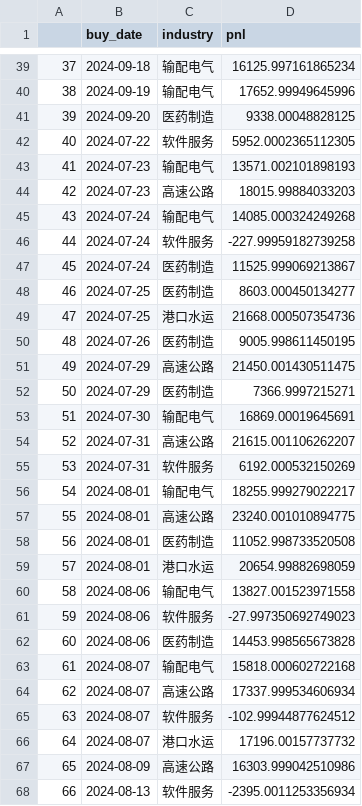
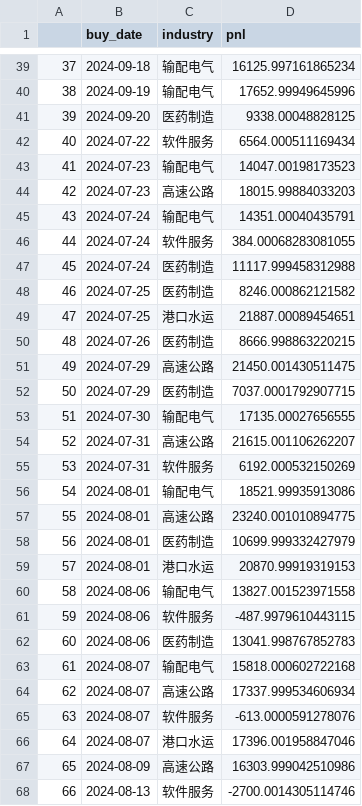
Before and after one commit to joeyrensh/pub_finance, a CSV file: pub_finance/finance/data/cn_top5_pnltrend.csv, drawn as a sheet; only a part is shown, gaps mark what is left out; the diff covers the shown part only.

```diff
--- a/pub_finance/finance/data/cn_top5_pnltrend.csv
+++ b/pub_finance/finance/data/cn_top5_pnltrend.csv
@@ -41,28 +41,28 @@
 39,2024-09-20,医药制造,9338.00048828125
-40,2024-07-22,软件服务,5952.0002365112305
-41,2024-07-23,输配电气,13571.002101898193
+40,2024-07-22,软件服务,6564.000511169434
+41,2024-07-23,输配电气,14047.00198173523
 42,2024-07-23,高速公路,18015.99884033203
-43,2024-07-24,输配电气,14085.000324249268
-44,2024-07-24,软件服务,-227.99959182739258
-45,2024-07-24,医药制造,11525.999069213867
-46,2024-07-25,医药制造,8603.000450134277
-47,2024-07-25,港口水运,21668.000507354736
-48,2024-07-26,医药制造,9005.998611450195
+43,2024-07-24,输配电气,14351.00040435791
+44,2024-07-24,软件服务,384.00068283081055
+45,2024-07-24,医药制造,11117.999458312988
+46,2024-07-25,医药制造,8246.000862121582
+47,2024-07-25,港口水运,21887.00089454651
+48,2024-07-26,医药制造,8666.998863220215
 49,2024-07-29,高速公路,21450.001430511475
-50,2024-07-29,医药制造,7366.9997215271
-51,2024-07-30,输配电气,16869.00019645691
+50,2024-07-29,医药制造,7037.0001792907715
+51,2024-07-30,输配电气,17135.00027656555
 52,2024-07-31,高速公路,21615.001106262207
 53,2024-07-31,软件服务,6192.000532150269
-54,2024-08-01,输配电气,18255.999279022217
+54,2024-08-01,输配电气,18521.99935913086
 55,2024-08-01,高速公路,23240.001010894775
-56,2024-08-01,医药制造,11052.998733520508
-57,2024-08-01,港口水运,20654.99882698059
+56,2024-08-01,医药制造,10699.999332427979
+57,2024-08-01,港口水运,20870.99919319153
 58,2024-08-06,输配电气,13827.001523971558
-59,2024-08-06,软件服务,-27.997350692749023
-60,2024-08-06,医药制造,14453.998565673828
+59,2024-08-06,软件服务,-487.9979610443115
+60,2024-08-06,医药制造,13041.998767852783
 61,2024-08-07,输配电气,15818.000602722168
 62,2024-08-07,高速公路,17337.999534606934
-63,2024-08-07,软件服务,-102.99944877624512
-64,2024-08-07,港口水运,17196.00157737732
+63,2024-08-07,软件服务,-613.0000591278076
+64,2024-08-07,港口水运,17396.001958847046
 65,2024-08-09,高速公路,16303.999042510986
-66,2024-08-13,软件服务,-2395.0011253356934
+66,2024-08-13,软件服务,-2700.0014305114746
```
Also changed, not shown: 87 edited cells elsewhere in this file, pub_finance/finance/data/cn_etf.csv, pub_finance/finance/data/us_stockdetail.csv, 10 other files.
